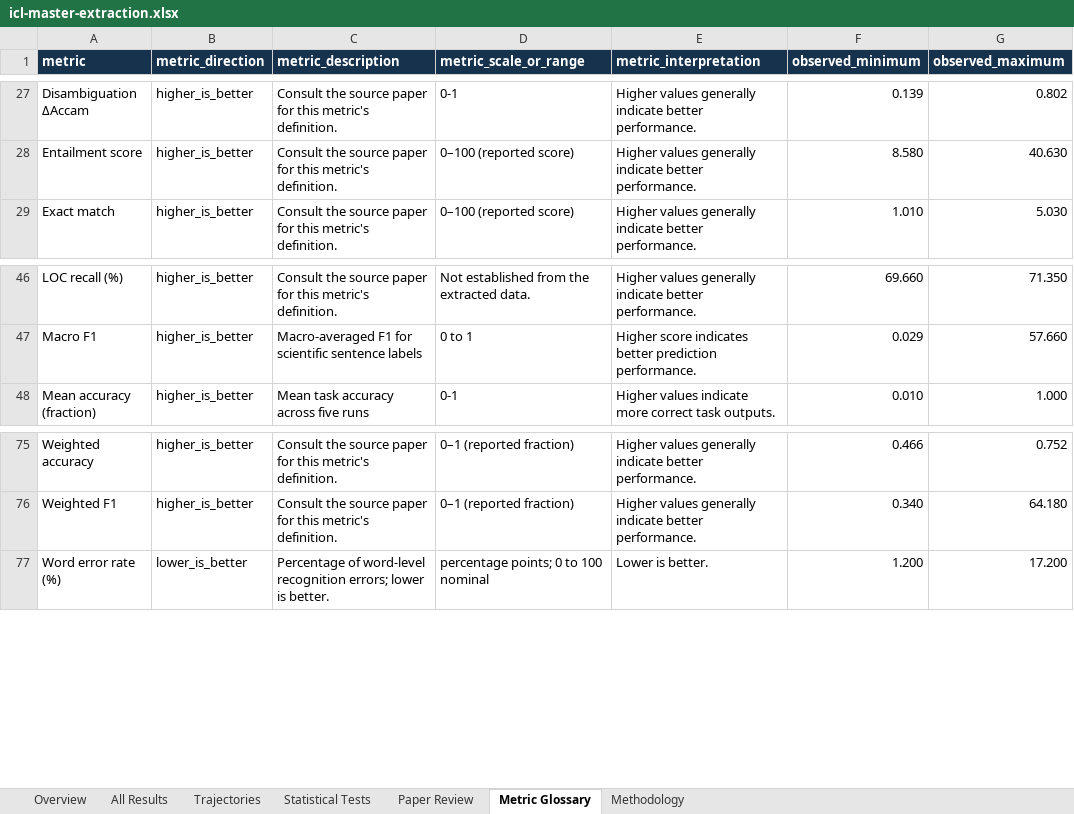
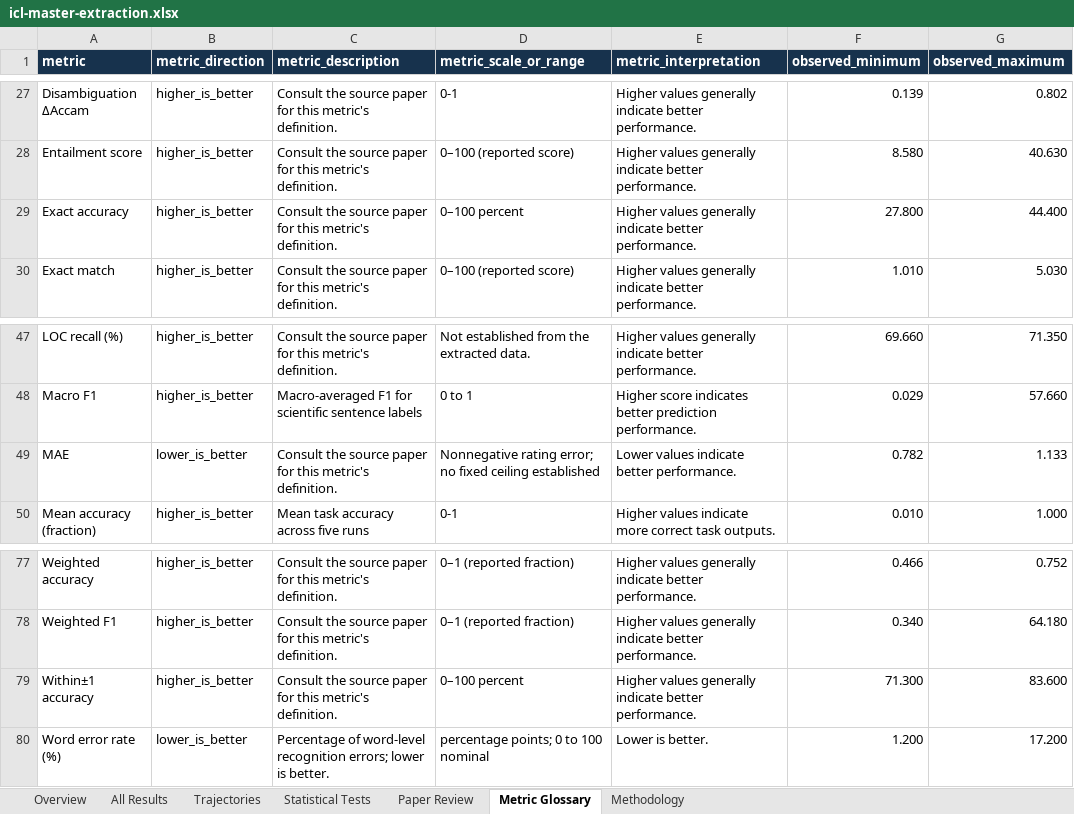
Before and after one commit to Roque3007/icl-trend-atlas, an Excel workbook: public/icl-master-extraction.xlsx, sheet Metric Glossary, drawn as a sheet; only a part is shown, gaps mark what is left out; values as stored, in another font and other column widths than the file's, no borders; table styles not drawn; the diff names each change by its address in the sheet, - before the commit and + after, or states it on an @@ line.

Commit message:
Publish verified multimodal arousal shot trajectories
Add 12 source-checked Gemini 1.5 Pro trajectories from iNews Table 10, normalize lower-is-better MAE, and separate text from image rating prediction. Include source/shot assertions and point queue instructions at the latest staged workbook; provisional rows remain outside the public Atlas.

```diff
--- a/public/icl-master-extraction.xlsx (sheet Metric Glossary)
+++ b/public/icl-master-extraction.xlsx (sheet Metric Glossary)
+row 29: Exact accuracy | higher_is_better | Consult the source paper for this metric's definition. | 0–100 percent | Higher values generally indicate better performance. | 27.800 | 44.400
+row 49: MAE | lower_is_better | Consult the source paper for this metric's definition. | Nonnegative rating error; no fixed ceiling established | Lower values indicate better performance. | 0.782 | 1.133
+row 79: Within±1 accuracy | higher_is_better | Consult the source paper for this metric's definition. | 0–100 percent | Higher values generally indicate better performance. | 71.300 | 83.600
```
Also changed, not shown: sheet All Results, sheet Trajectories, sheet Paper Review, sheet Overview, 5 other files.
